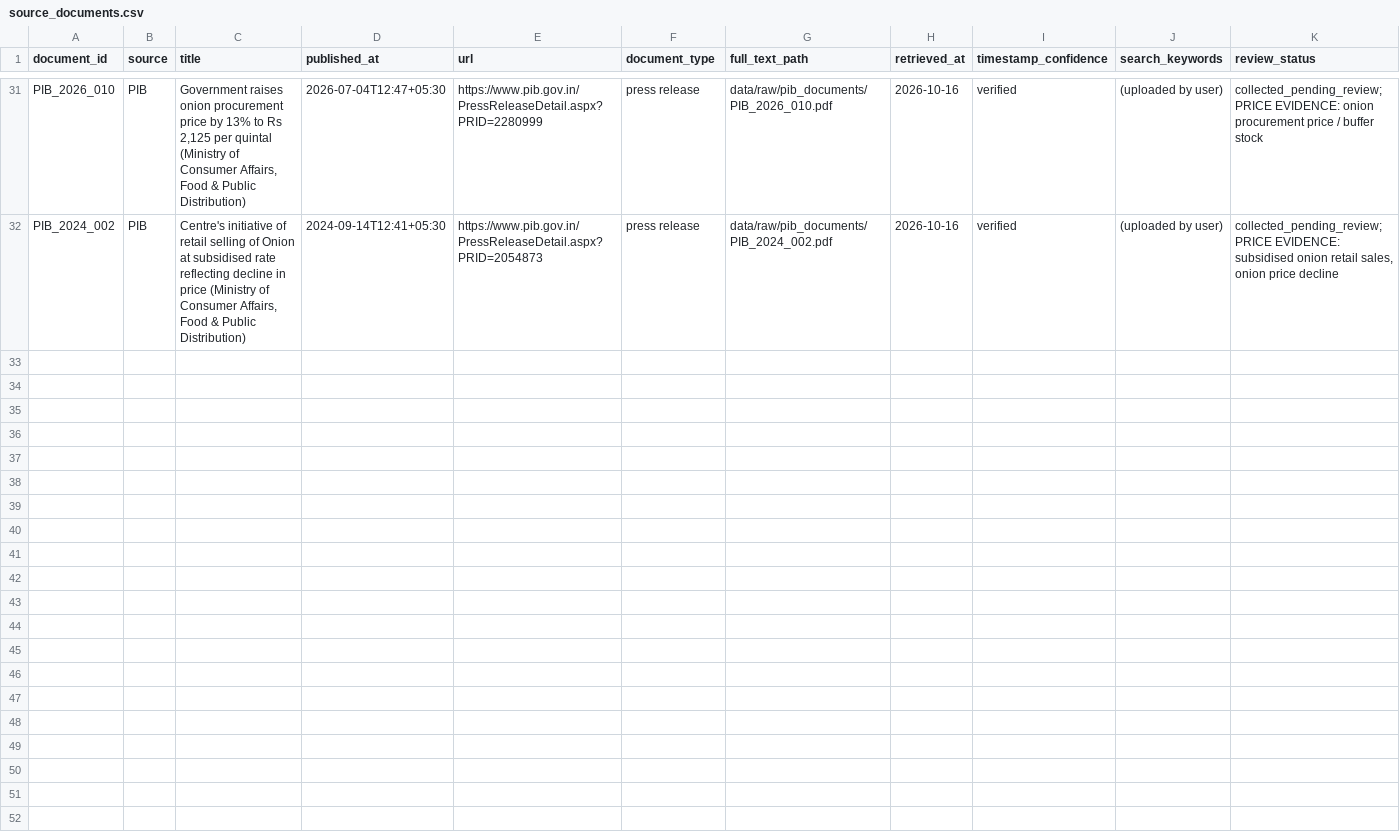
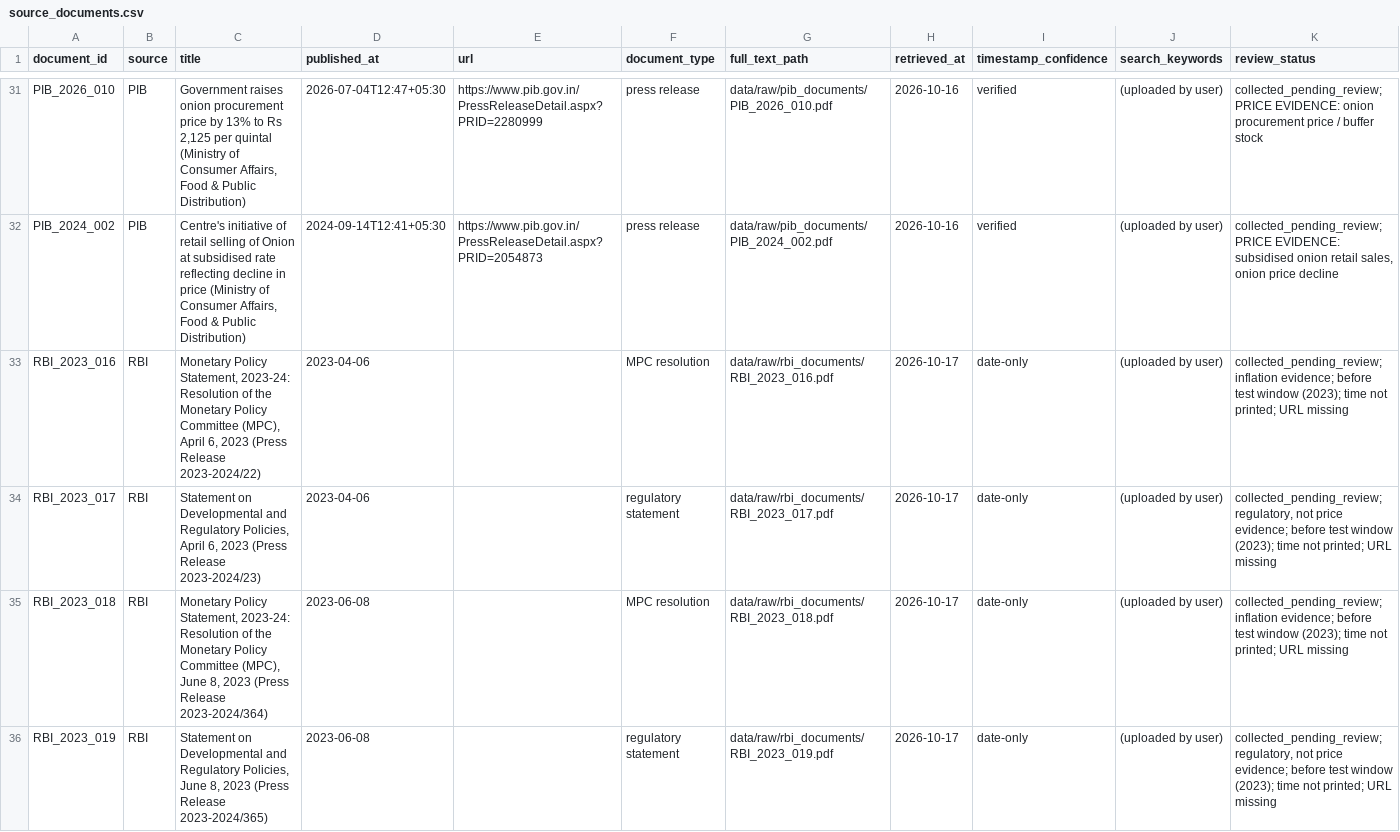
Before and after one commit to sundaramawasthi/reflica, a CSV file: data/processed/source_documents.csv, drawn as a sheet; only a part is shown, gaps mark what is left out; the diff covers the shown part only.

```diff
--- a/data/processed/source_documents.csv
+++ b/data/processed/source_documents.csv
@@ -32 +32,5 @@ PIB_2026_010,PIB,"Government raises onion procurement price by 13% to Rs 2,125 p
 PIB_2024_002,PIB,"Centre's initiative of retail selling of Onion at subsidised rate reflecting decline in price (Ministry of Consumer Affairs, Food & Public Distribution)",2024-09-14T12:41+05:30,https://www.pib.gov.in/PressReleaseDetail.aspx?PRID=2054873,press release,data/raw/pib_documents/PIB_2024_002.pdf,2026-10-16,verified,(uploaded by user),"collected_pending_review; PRICE EVIDENCE: subsidised onion retail sales, onion price decline"
+RBI_2023_016,RBI,"Monetary Policy Statement, 2023-24: Resolution of the Monetary Policy Committee (MPC), April 6, 2023 (Press Release 2023-2024/22)",2023-04-06,,MPC resolution,data/raw/rbi_documents/RBI_2023_016.pdf,2026-10-17,date-only,(uploaded by user),"collected_pending_review; inflation evidence; before test window (2023); time not printed; URL missing"
+RBI_2023_017,RBI,"Statement on Developmental and Regulatory Policies, April 6, 2023 (Press Release 2023-2024/23)",2023-04-06,,regulatory statement,data/raw/rbi_documents/RBI_2023_017.pdf,2026-10-17,date-only,(uploaded by user),"collected_pending_review; regulatory, not price evidence; before test window (2023); time not printed; URL missing"
+RBI_2023_018,RBI,"Monetary Policy Statement, 2023-24: Resolution of the Monetary Policy Committee (MPC), June 8, 2023 (Press Release 2023-2024/364)",2023-06-08,,MPC resolution,data/raw/rbi_documents/RBI_2023_018.pdf,2026-10-17,date-only,(uploaded by user),"collected_pending_review; inflation evidence; before test window (2023); time not printed; URL missing"
+RBI_2023_019,RBI,"Statement on Developmental and Regulatory Policies, June 8, 2023 (Press Release 2023-2024/365)",2023-06-08,,regulatory statement,data/raw/rbi_documents/RBI_2023_019.pdf,2026-10-17,date-only,(uploaded by user),"collected_pending_review; regulatory, not price evidence; before test window (2023); time not printed; URL missing"
```
Also changed, not shown: 10 added rows elsewhere in this file, 28 other files.
